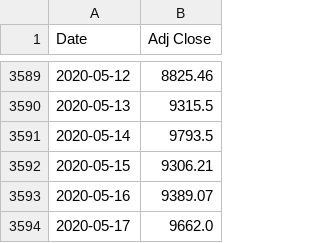
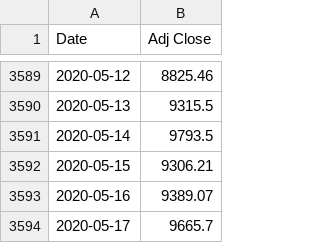
Before and after one commit to shatteredx/btc, a CSV file: btc_daily.csv, drawn as a sheet; only a part is shown, gaps mark what is left out.

Commit message:
Update btc_daily.csv

```diff
--- a/btc_daily.csv
+++ b/btc_daily.csv
@@ -3593,2 +3593,2 @@ Date,Adj Close
 2020-05-16,9389.07
-2020-05-17,9662.0
+2020-05-17,9665.7
```
